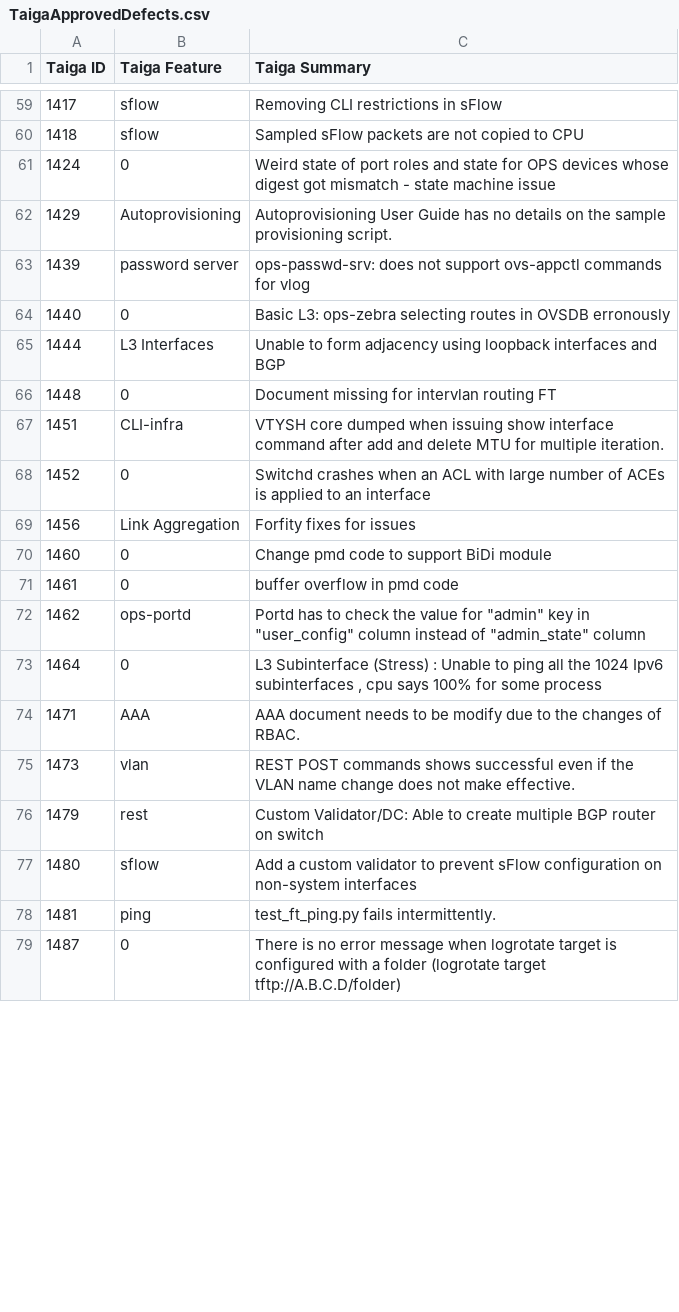
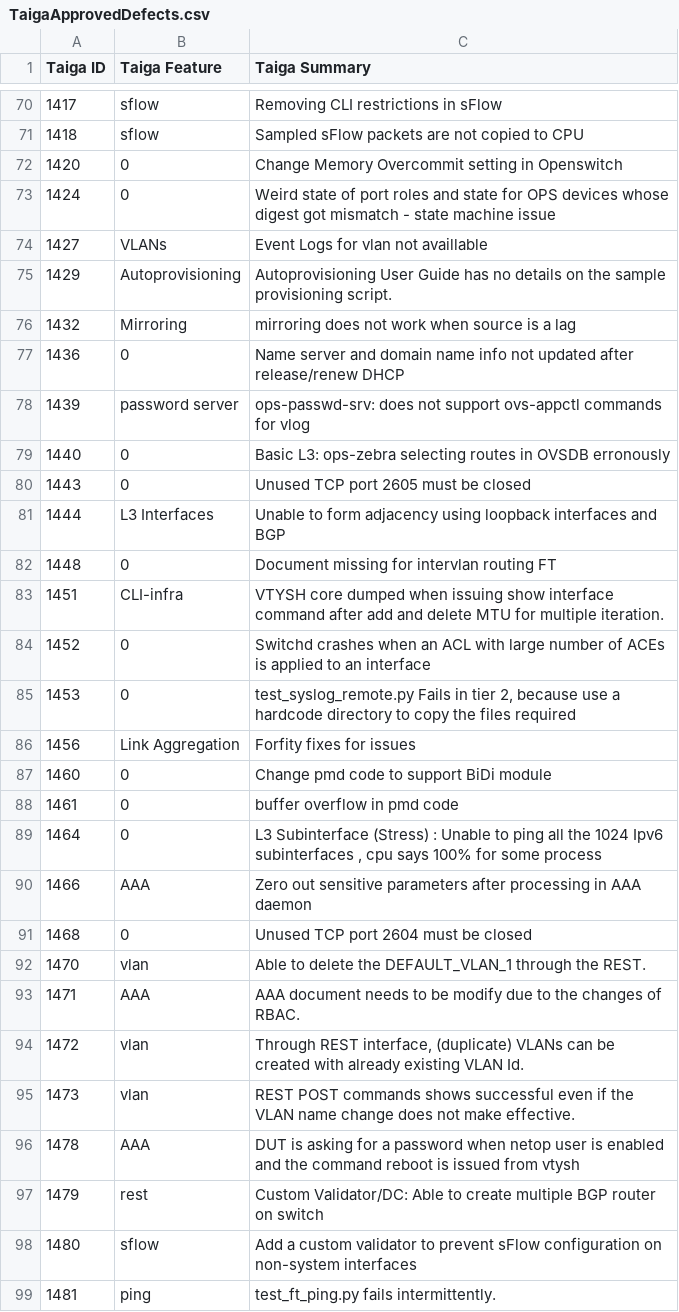
Before and after one commit to OpenSwitchNOS/openswitch-infra-commit-validation, a CSV file: TaigaApprovedDefects.csv, drawn as a sheet; only a part is shown, gaps mark what is left out; the shorter side is filled out with more unchanged rows; the diff covers the shown part only.

Commit message:
release stoppers only
Signed-off-by: Crosser <barbara.crosser@hpe.com>

```diff
--- a/TaigaApprovedDefects.csv
+++ b/TaigaApprovedDefects.csv
@@ -60,6 +71,11 @@ Taiga ID   ,Taiga Feature,Taiga Summary
 1418,sflow,Sampled sFlow packets are not copied to CPU
+1420,0,Change Memory Overcommit setting in Openswitch
 1424,0,Weird state of port roles and state for OPS devices whose digest got mismatch - state machine issue
+1427,VLANs,Event Logs for vlan not availlable
 1429,Autoprovisioning,Autoprovisioning User Guide has no details on the sample provisioning script.
+1432,Mirroring,mirroring does not work when source is a lag
+1436,0,Name server and domain name info not updated after release/renew DHCP
 1439,password server,ops-passwd-srv: does not support ovs-appctl commands for vlog
 1440,0,Basic L3: ops-zebra selecting routes in OVSDB erronously
+1443,0,Unused TCP port 2605 must be closed
 1444,L3 Interfaces,Unable to form adjacency using loopback interfaces and BGP
@@ -68,2 +84,3 @@ Taiga ID   ,Taiga Feature,Taiga Summary
 1452,0,Switchd crashes when an ACL with large number of ACEs is applied to an interface
+1453,0,"test_syslog_remote.py Fails in tier 2, because use a hardcode directory to copy the files required"
 1456,Link Aggregation,Forfity fixes for issues
@@ -71,6 +88,10 @@ Taiga ID   ,Taiga Feature,Taiga Summary
 1461,0,buffer overflow in pmd code
-1462,ops-portd,"Portd has to check the value for ""admin"" key in ""user_config"" column instead of ""admin_state"" column"
 1464,0,"L3 Subinterface (Stress) : Unable to ping all the 1024 Ipv6 subinterfaces , cpu says 100% for some process"
+1466,AAA,Zero out sensitive parameters after processing in AAA daemon
+1468,0,Unused TCP port 2604 must be closed
+1470,vlan,Able to delete the DEFAULT_VLAN_1 through the REST.
 1471,AAA,AAA document needs to be modify due to the changes of  RBAC.
+1472,vlan,"Through REST interface, (duplicate) VLANs can be created with already existing VLAN Id."
 1473,vlan,REST POST commands shows successful even if the VLAN name change does not make effective.
+1478,AAA,DUT is asking for a password when netop user is enabled and the command reboot is issued from vtysh
 1479,rest,Custom Validator/DC: Able to create multiple BGP router on switch
```
Also changed, not shown: 16 added rows, 2 removed rows and 3 edited cells elsewhere in this file.
